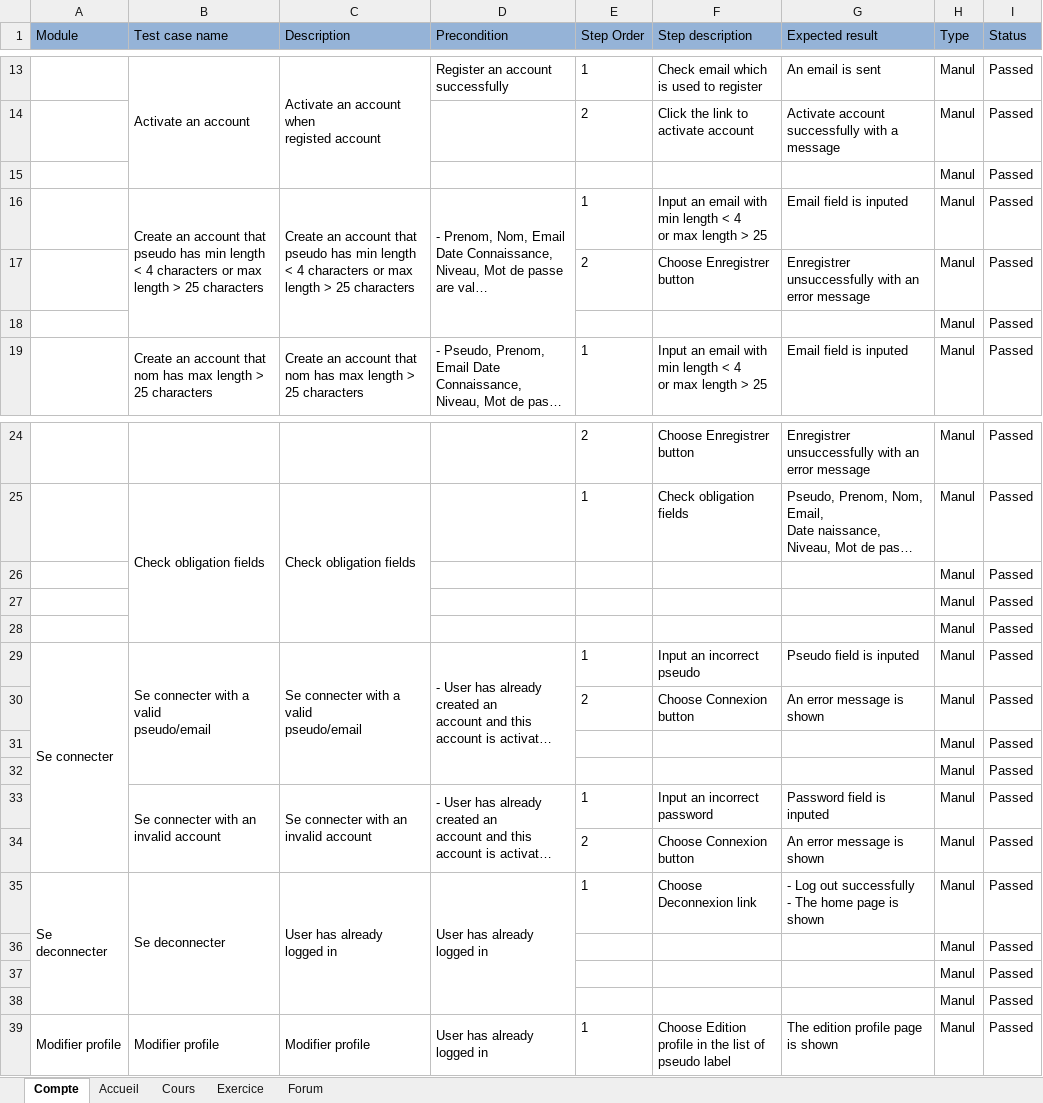
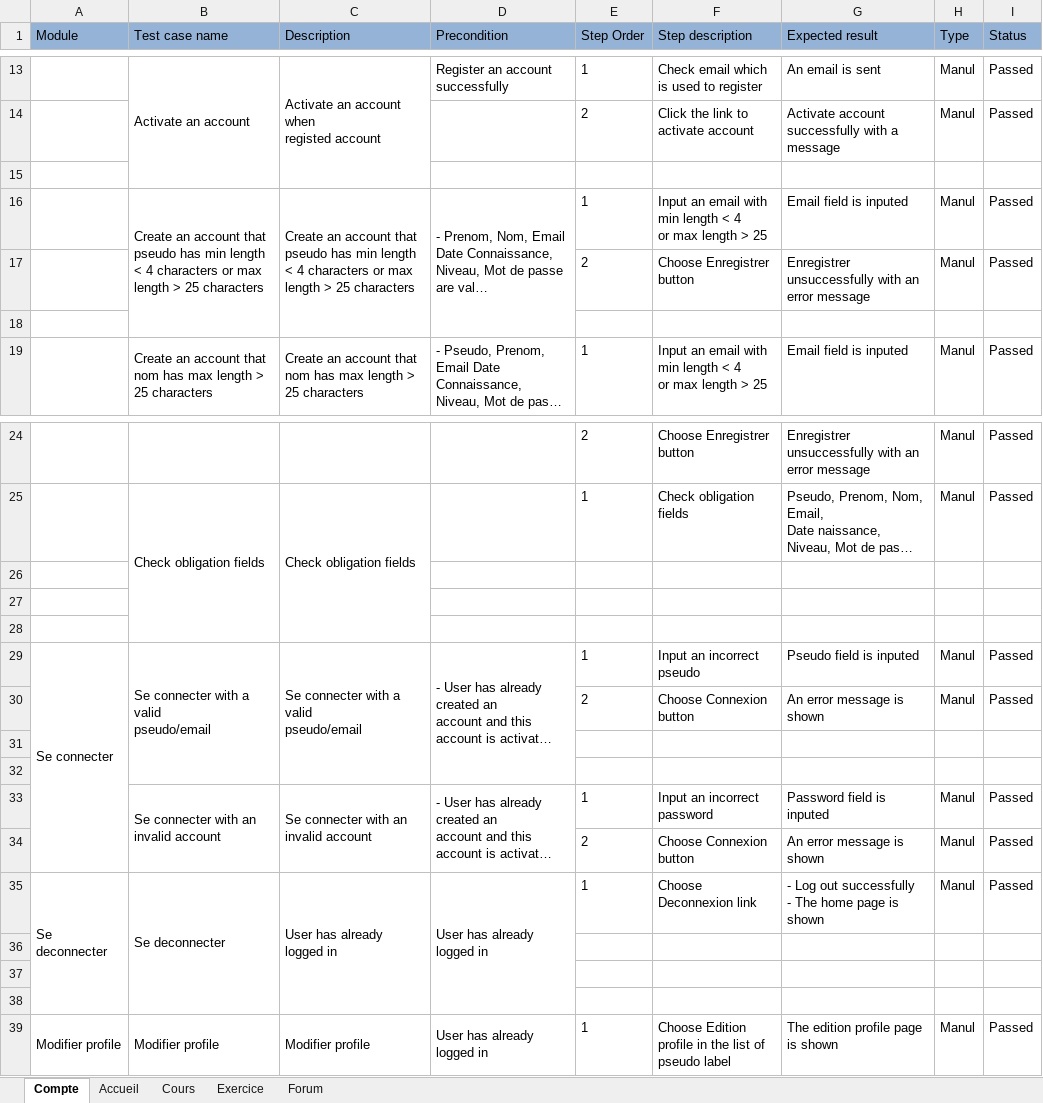
Before and after one commit to DoumbiaAmadou/MoocLine, an Excel workbook: TestCases/GLA_Testcases.xlsx, sheet Compte, drawn as a sheet; only a part is shown, gaps mark what is left out; long unchanged cells end in …; values as stored, in another font and other column widths than the file's, no borders; the diff names each change by its address in the sheet, - before the commit and + after, or states it on an @@ line.

```diff
--- a/TestCases/GLA_Testcases.xlsx (sheet Compte)
+++ b/TestCases/GLA_Testcases.xlsx (sheet Compte)
-row 15:  |  |  |  |  |  |  | Manul | Passed
+row 15: (empty)
-row 18:  |  |  |  |  |  |  | Manul | Passed
+row 18: (empty)
-row 26:  |  |  |  |  |  |  | Manul | Passed
+row 26: (empty)
-row 27:  |  |  |  |  |  |  | Manul | Passed
+row 27: (empty)
-row 28:  |  |  |  |  |  |  | Manul | Passed
+row 28: (empty)
-row 31:  |  |  |  |  |  |  | Manul | Passed
+row 31: (empty)
-row 32:  |  |  |  |  |  |  | Manul | Passed
+row 32: (empty)
-row 36:  |  |  |  |  |  |  | Manul | Passed
+row 36: (empty)
-row 37:  |  |  |  |  |  |  | Manul | Passed
+row 37: (empty)
-row 38:  |  |  |  |  |  |  | Manul | Passed
+row 38: (empty)
```
Also changed, not shown: sheet Cours, sheet Accueil.
